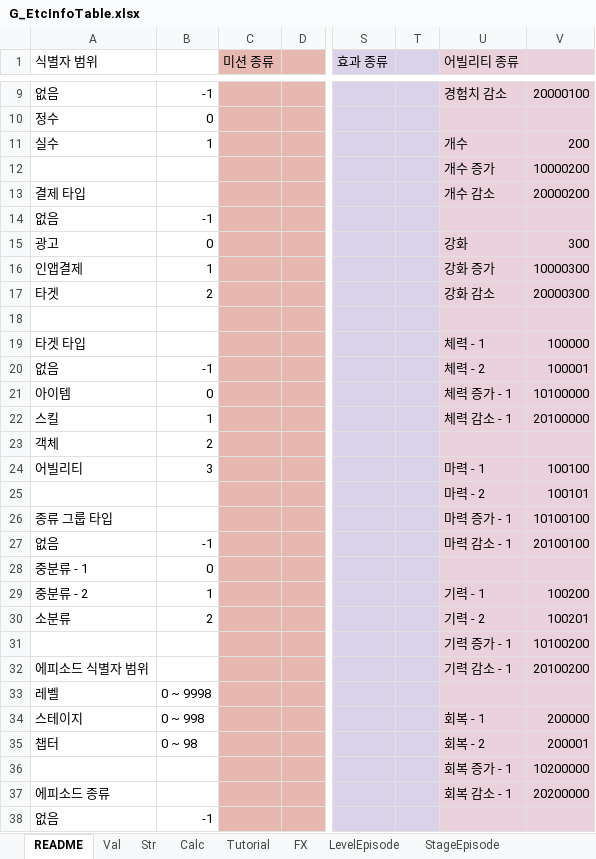
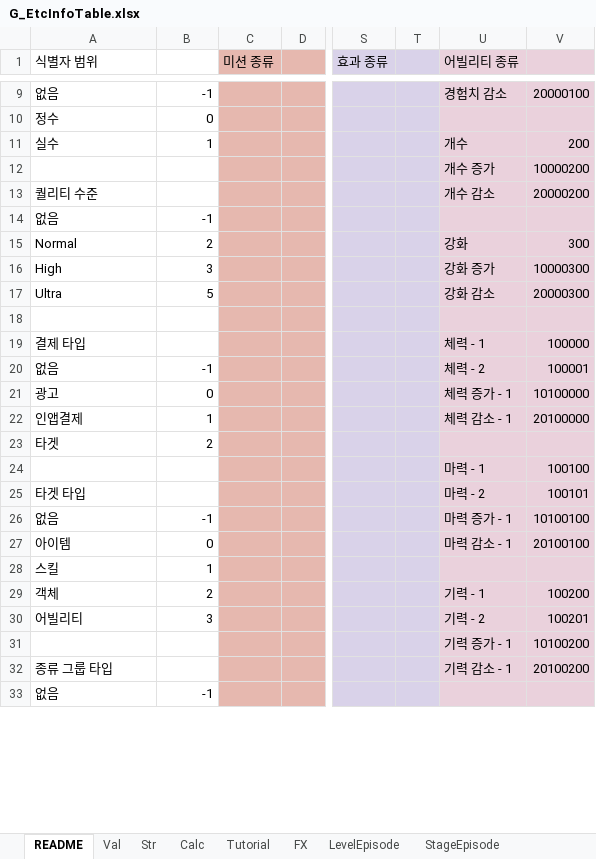
Before and after one commit to devmodle/0300000201.module_unity, an Excel workbook: Client/Tables/A/G_EtcInfoTable.xlsx, sheet README, drawn as a sheet; only a part is shown, gaps mark what is left out; values as stored, in another font and other column widths than the file's, no borders; charts and pictures not drawn; removed rows and columns are numbered as before the commit, all else as after; rows hold the shown columns only; the diff covers the shown part only; the diff names each change by its address in the sheet, - before the commit and + after, or states it on an @@ line.

```diff
--- a/Client/Tables/A/G_EtcInfoTable.xlsx (sheet README)
+++ b/Client/Tables/A/G_EtcInfoTable.xlsx (sheet README)
-A13 (식별자 범위): 결제 타입
+A13 (식별자 범위): 퀄리티 수준
-A15 (식별자 범위): 광고
+A15 (식별자 범위): Normal
-B15: 0
+B15: 2
-A16 (식별자 범위): 인앱결제
+A16 (식별자 범위): High
-B16: 1
+B16: 3
-A17 (식별자 범위): 타겟
+A17 (식별자 범위): Ultra
-B17: 2
+B17: 5
-A19 (식별자 범위): 타겟 타입
+A19 (식별자 범위): 결제 타입
-A21 (식별자 범위): 아이템
+A21 (식별자 범위): 광고
-A22 (식별자 범위): 스킬
+A22 (식별자 범위): 인앱결제
+row 23: 타겟 | 2
+row 24:  |  |  |  |  |  | 마력 - 1 | 100100
+row 25: 타겟 타입 |  |  |  |  |  | 마력 - 2 | 100101
+row 26: 없음 | -1 |  |  |  |  | 마력 증가 - 1 | 10100100
+row 27: 아이템 | 0 |  |  |  |  | 마력 감소 - 1 | 20100100
+row 28: 스킬 | 1
-U29 (어빌리티 종류): (empty)
+U29 (어빌리티 종류): 기력 - 1
-V29: (empty)
+V29: 100200
-U30 (어빌리티 종류): 마력 - 1
+U30 (어빌리티 종류): 기력 - 2
-V30: 100100
+V30: 100201
-row 25:  |  |  |  |  |  | 마력 - 2 | 100101
-row 26: 종류 그룹 타입 |  |  |  |  |  | 마력 증가 - 1 | 10100100
-row 27: 없음 | -1 |  |  |  |  | 마력 감소 - 1 | 20100100
-row 28: 중분류 - 1 | 0
-row 29: 중분류 - 2 | 1 |  |  |  |  | 기력 - 1 | 100200
-row 30: 소분류 | 2 |  |  |  |  | 기력 - 2 | 100201
-A32 (식별자 범위): 에피소드 식별자 범위
+A32 (식별자 범위): 종류 그룹 타입
-row 33: 레벨 | 0 ~ 9998
-row 34: 스테이지 | 0 ~ 998 |  |  |  |  | 회복 - 1 | 200000
-row 35: 챕터 | 0 ~ 98 |  |  |  |  | 회복 - 2 | 200001
-row 36:  |  |  |  |  |  | 회복 증가 - 1 | 10200000
-row 37: 에피소드 종류 |  |  |  |  |  | 회복 감소 - 1 | 20200000
```
Also changed, not shown: 24 added rows, 19 removed rows and 4 edited cells elsewhere in this sheet, sheet Val, formulas that keep their value, Client/Tables/B/G_EtcInfoTable.xlsx, Client/Tables/G_EtcInfoTable.xlsx, 14 other files.
